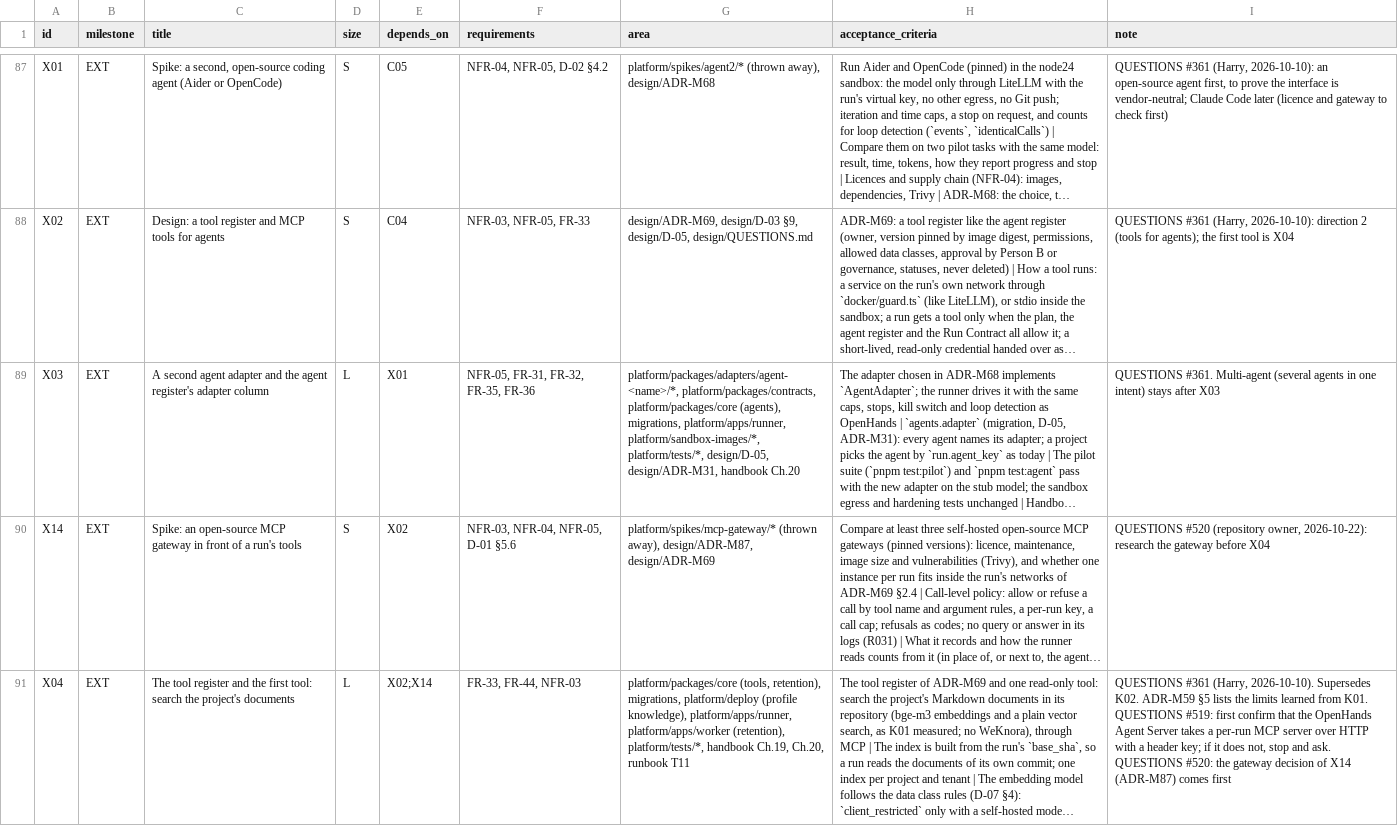
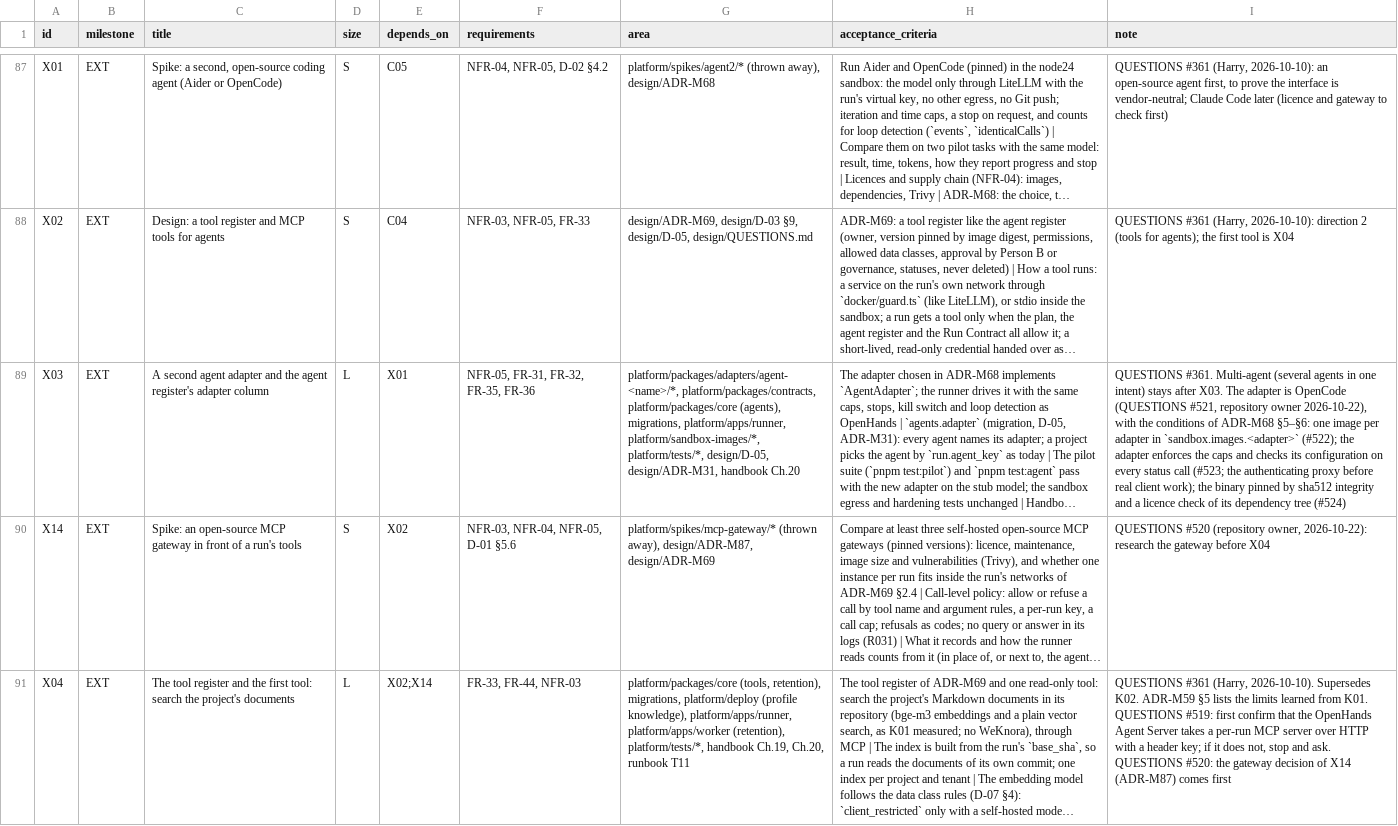
Before and after one commit to hoanghainh1188/agentic-sdlc-framework, a CSV file: design/D-08-backlog.csv, drawn as a sheet; only a part is shown, gaps mark what is left out; long unchanged cells end in …; the diff names each change by its address in the sheet, - before the commit and + after, or states it on an @@ line.

```diff
--- a/design/D-08-backlog.csv
+++ b/design/D-08-backlog.csv
-I89 (note): …stays after X03
+I89 (note): …stays after X03. The adapter is OpenCode (QUESTIONS #521, repository owner 2026-10-22), with the conditions of ADR-M68 §5–§6: one image per adapter in `sandbox.images.<adapter>` (#522); the adapter enforces the caps and checks its configuration on every status call (#523; the authenticating proxy before real client work); the binary pinned by sha512 integrity and a licence check of its dependency tree (#524)
```
Also changed, not shown: 7 other files.
